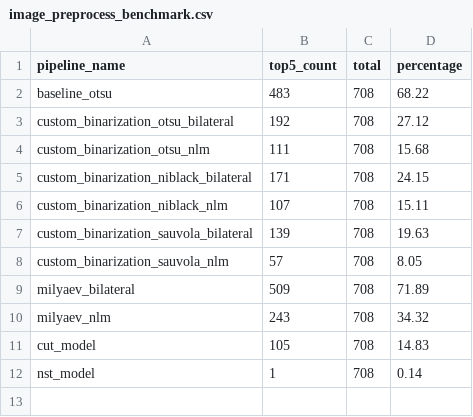
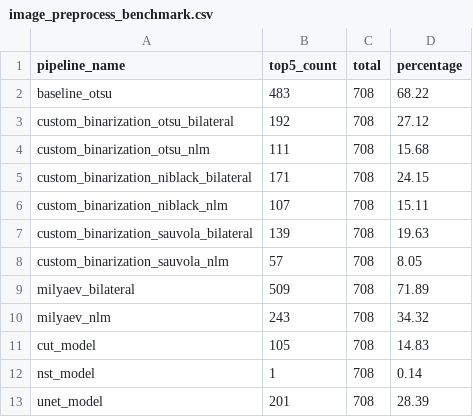
Before and after one commit to TychoQS/kanjime-model, a CSV file: stats/image_preprocess_benchmark.csv, drawn as a sheet; the diff names each change by its address in the sheet, - before the commit and + after, or states it on an @@ line.

Commit message:
[FEAT] Added u-net preprocess to benchmark

```diff
--- a/stats/image_preprocess_benchmark.csv
+++ b/stats/image_preprocess_benchmark.csv
+row 13: unet_model | 201 | 708 | 28.39
```
Also changed, not shown: 2 other files.
